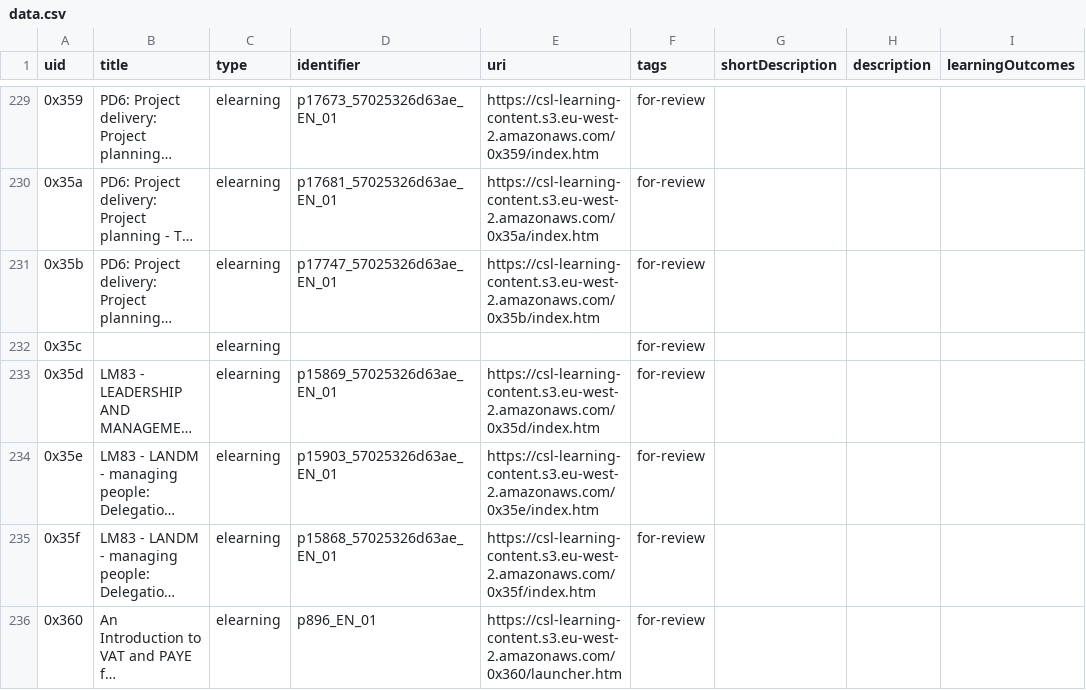
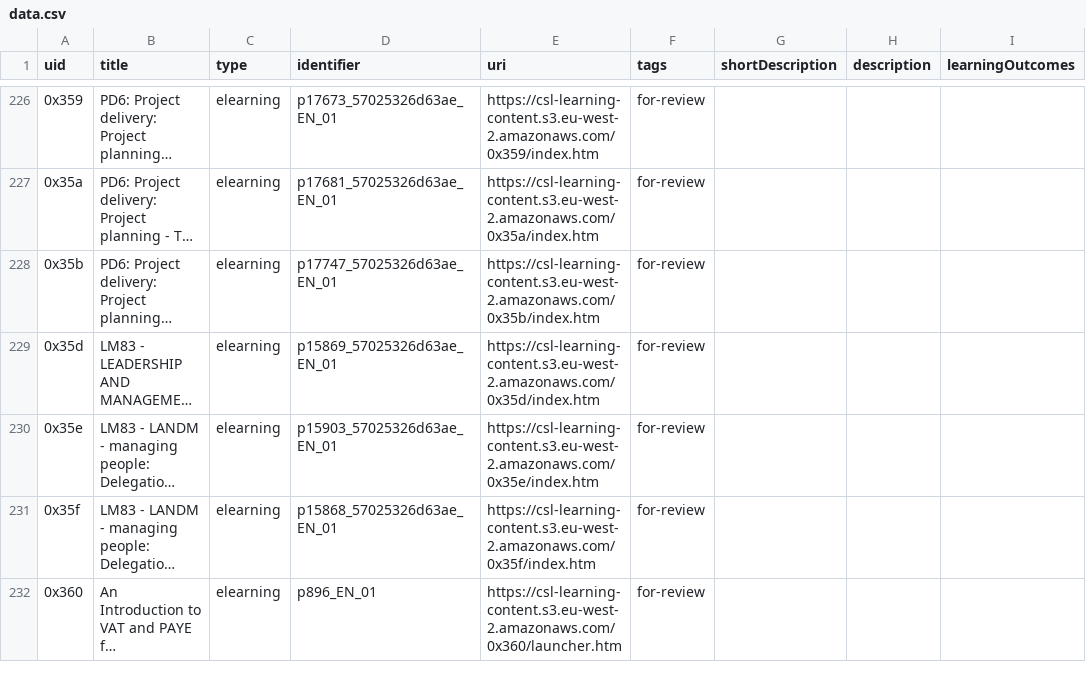
Before and after one commit to Civil-Service-Human-Resources/lpg-services, a CSV file: lib/service/catalog/data.csv, drawn as a sheet; only a part is shown, gaps mark what is left out; long unchanged cells end in …; the diff covers the shown part only; the diff names each change by its address in the sheet, - before the commit and + after, or states it on an @@ line.

```diff
--- a/lib/service/catalog/data.csv
+++ b/lib/service/catalog/data.csv
-row 232: 0x35c |  | elearning |  |  | for-review
```
Also changed, not shown: 11 removed rows elsewhere in this file, 16 other files.
